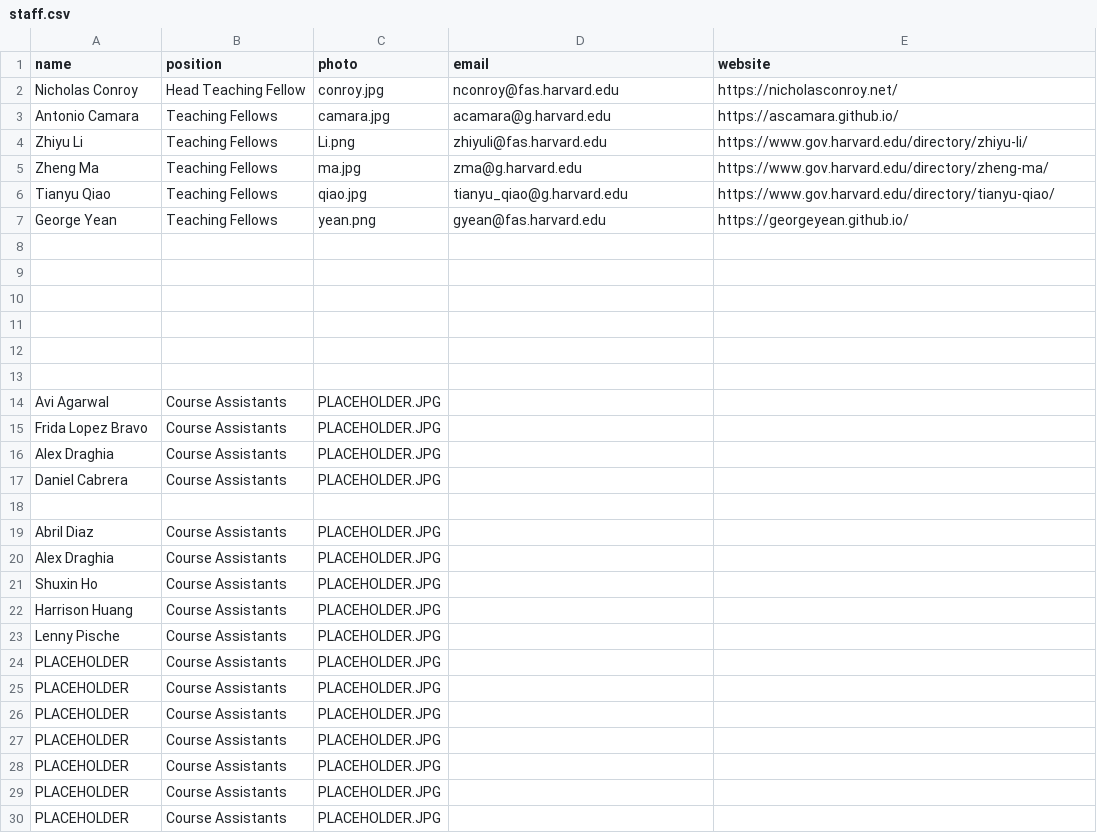
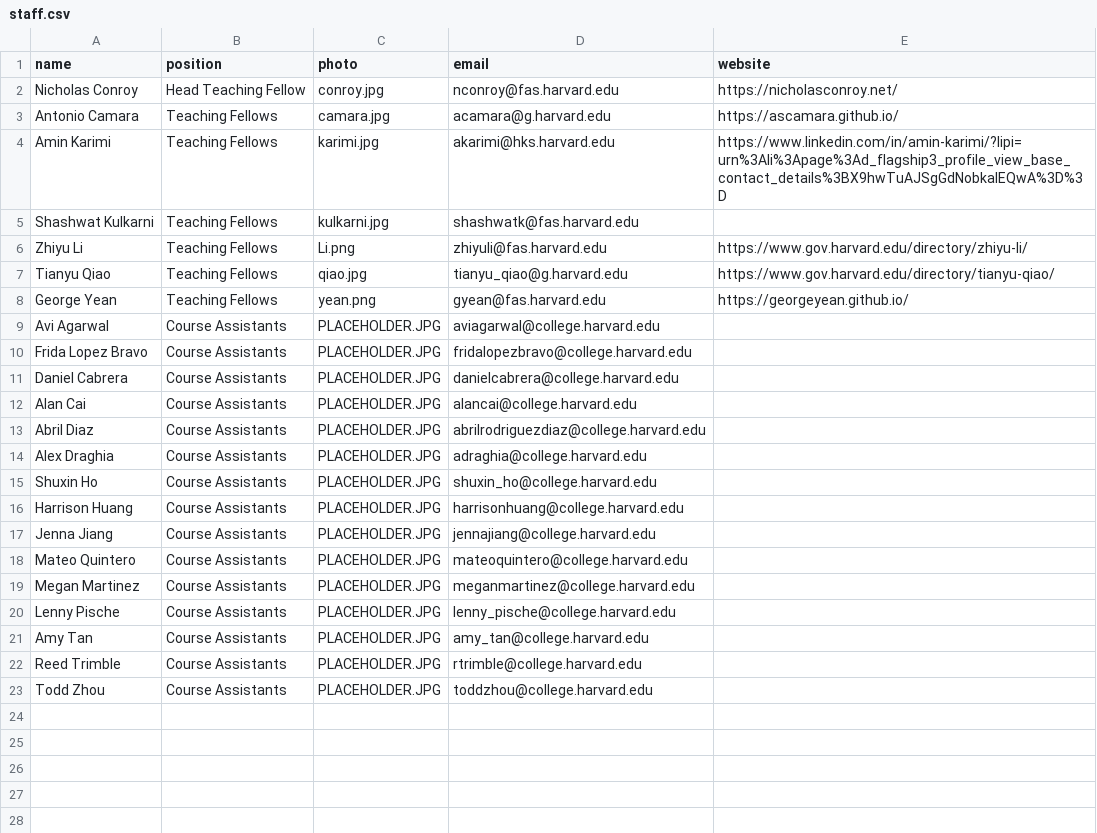
Before and after one commit to samjfuller/gov50-f26, a CSV file: class_data/staff.csv, drawn as a sheet; removed rows and columns are numbered as before the commit, all else as after; the diff names each change by its address in the sheet, - before the commit and + after, or states it on an @@ line.

Commit message:
Updating weeks 1-4, Staff Info

```diff
--- a/class_data/staff.csv
+++ b/class_data/staff.csv
+row 4: Amin Karimi | Teaching Fellows | karimi.jpg | akarimi@hks.harvard.edu | https://www.linkedin.com/in/amin-karimi/?lipi=urn%3Ali%3Apage%3Ad_flagship3_profile_view_base_contact_details%3BX9hwTuAJSgGdNobkalEQwA%3D%3D
+row 5: Shashwat Kulkarni | Teaching Fellows | kulkarni.jpg | shashwatk@fas.harvard.edu
-row 5: Zheng Ma | Teaching Fellows | ma.jpg | zma@g.harvard.edu | https://www.gov.harvard.edu/directory/zheng-ma/
-row 8: (empty)
-row 9: (empty)
-row 10: (empty)
-row 11: (empty)
-row 12: (empty)
-row 13: (empty)
-D9 (email): (empty)
+D9 (email): aviagarwal@college.harvard.edu
-D10 (email): (empty)
+D10 (email): fridalopezbravo@college.harvard.edu
-row 16: Alex Draghia | Course Assistants | PLACEHOLDER.JPG
-D11 (email): (empty)
+D11 (email): danielcabrera@college.harvard.edu
-row 12: (empty)
+row 12: Alan Cai | Course Assistants | PLACEHOLDER.JPG | alancai@college.harvard.edu
-D13 (email): (empty)
+D13 (email): abrilrodriguezdiaz@college.harvard.edu
-D14 (email): (empty)
+D14 (email): adraghia@college.harvard.edu
-D15 (email): (empty)
+D15 (email): shuxin_ho@college.harvard.edu
-D16 (email): (empty)
+D16 (email): harrisonhuang@college.harvard.edu
+row 17: Jenna Jiang | Course Assistants | PLACEHOLDER.JPG | jennajiang@college.harvard.edu
+row 18: Mateo Quintero | Course Assistants | PLACEHOLDER.JPG | mateoquintero@college.harvard.edu
+row 19: Megan Martinez | Course Assistants | PLACEHOLDER.JPG | meganmartinez@college.harvard.edu
-D20 (email): (empty)
+D20 (email): lenny_pische@college.harvard.edu
-A21 (name): PLACEHOLDER
+A21 (name): Amy Tan
-D21 (email): (empty)
+D21 (email): amy_tan@college.harvard.edu
-A22 (name): PLACEHOLDER
+A22 (name): Reed Trimble
-D22 (email): (empty)
+D22 (email): rtrimble@college.harvard.edu
-A23 (name): PLACEHOLDER
+A23 (name): Todd Zhou
-D23 (email): (empty)
+D23 (email): toddzhou@college.harvard.edu
-row 27: PLACEHOLDER | Course Assistants | PLACEHOLDER.JPG
-row 28: PLACEHOLDER | Course Assistants | PLACEHOLDER.JPG
-row 29: PLACEHOLDER | Course Assistants | PLACEHOLDER.JPG
-row 30: PLACEHOLDER | Course Assistants | PLACEHOLDER.JPG
```
Also changed, not shown: 44 other files.
